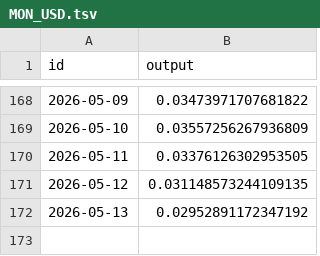
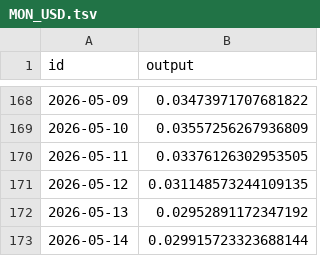
Before and after one commit to sablier-labs/indexers, a TSV file: envio/analytics/.envio/cache/MON_USD.tsv, drawn as a sheet; only a part is shown, gaps mark what is left out; the diff names each change by its address in the sheet, - before the commit and + after, or states it on an @@ line.

```diff
--- a/envio/analytics/.envio/cache/MON_USD.tsv
+++ b/envio/analytics/.envio/cache/MON_USD.tsv
+row 173: 2026-05-14 | 0.029915723323688144
```
Also changed, not shown: envio/analytics/.envio/cache/BERA_USD.tsv, envio/analytics/.envio/cache/SEI_USD.tsv, 11 other files.
